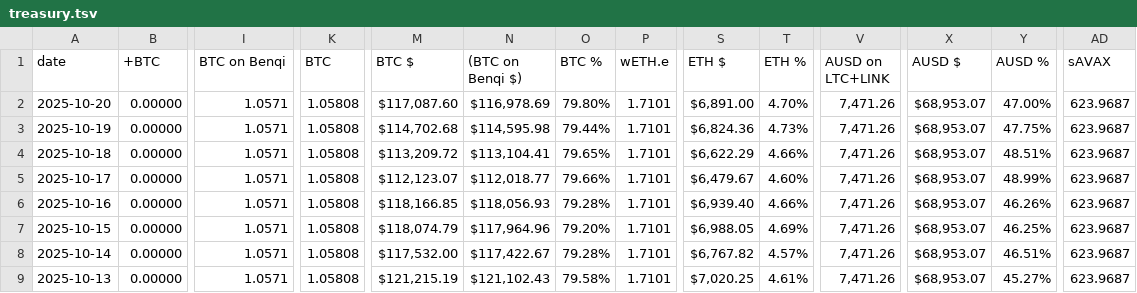
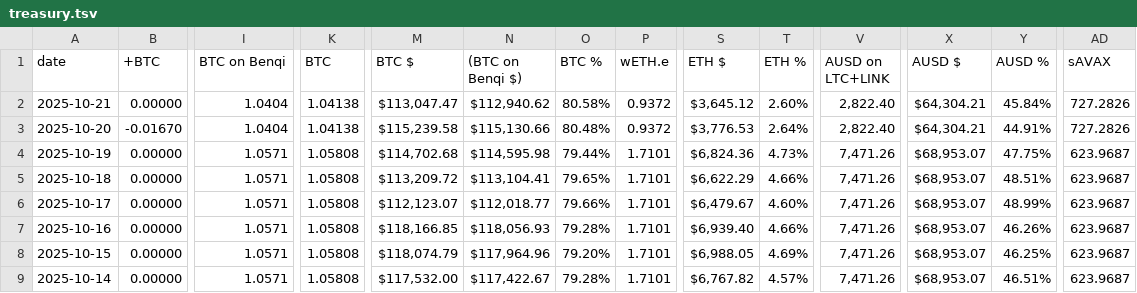
Before and after one commit to logicalgraphs/logicalgraphs.github.io, a TSV file: data/treasury.tsv, drawn as a sheet; only a part is shown, gaps mark what is left out; the shorter side is filled out with more unchanged rows; addresses are those after the commit; rows hold the shown columns only; the diff covers the shown part only; the diff names each change by its address in the sheet, - before the commit and + after, or states it on an @@ line.

```diff
--- a/data/treasury.tsv
+++ b/data/treasury.tsv
+row 2: 2025-10-21 | 0.00000 | 1.0404 | 1.04138 | $113,047.47 | $112,940.62 | 80.58% | 0.9372 | $3,645.12 | 2.60% | 2,822.40 | $64,304.21 | 45.84% | 727.2826
-B3 (+BTC): 0.00000
+B3 (+BTC): -0.01670
-I3 (BTC on Benqi): 1.0571
+I3 (BTC on Benqi): 1.0404
-K3 (BTC): 1.05808
+K3 (BTC): 1.04138
-M3 (BTC $): $117,087.60
+M3 (BTC $): $115,239.58
-N3 ((BTC on Benqi $)): $116,978.69
+N3 ((BTC on Benqi $)): $115,130.66
-O3 (BTC %): 79.80%
+O3 (BTC %): 80.48%
-P3 (wETH.e): 1.7101
+P3 (wETH.e): 0.9372
-S3 (ETH $): $6,891.00
+S3 (ETH $): $3,776.53
-T3 (ETH %): 4.70%
+T3 (ETH %): 2.64%
-V3 (AUSD on LTC+LINK): 7,471.26
+V3 (AUSD on LTC+LINK): 2,822.40
-X3 (AUSD $): $68,953.07
+X3 (AUSD $): $64,304.21
-Y3 (AUSD %): 47.00%
+Y3 (AUSD %): 44.91%
-AD3 (sAVAX): 623.9687
+AD3 (sAVAX): 727.2826
```
Also changed, not shown: 11 edited cells elsewhere in this file, data/assets.tsv, data/dists.tsv, 2 other files.
